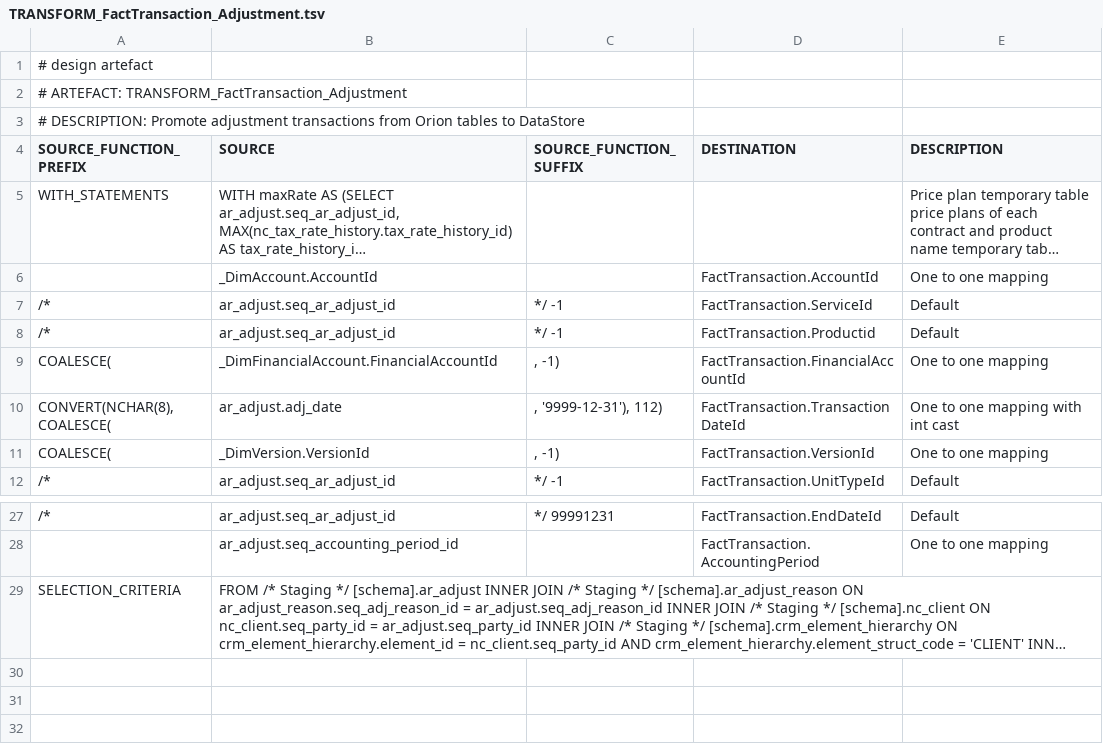
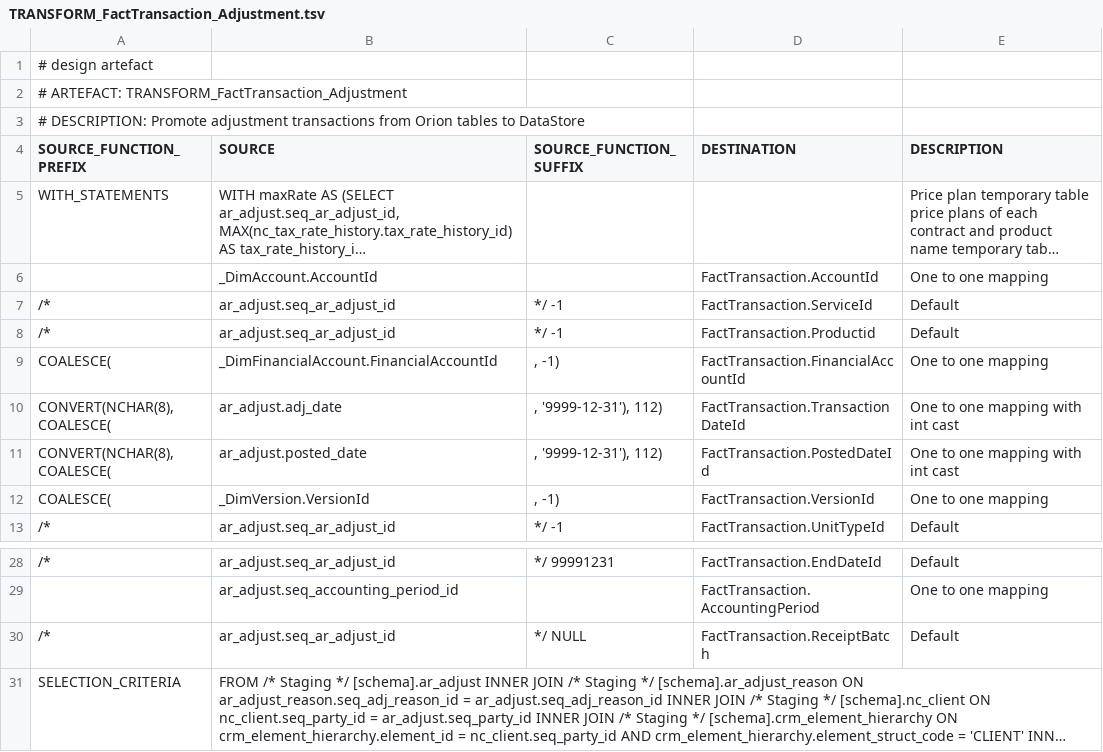
Before and after one commit to melvinwi/EDWCI, a TSV file: transformations/TRANSFORM_FactTransaction_Adjustment.tsv, drawn as a sheet; only a part is shown, gaps mark what is left out; long unchanged cells end in …; the diff names each change by its address in the sheet, - before the commit and + after, or states it on an @@ line.

```diff
--- a/transformations/TRANSFORM_FactTransaction_Adjustment.tsv
+++ b/transformations/TRANSFORM_FactTransaction_Adjustment.tsv
+row 11: CONVERT(NCHAR(8), COALESCE( | ar_adjust.posted_date | , '9999-12-31'), 112) | FactTransaction.PostedDateId | One to one mapping with int cast
+row 30: /* | ar_adjust.seq_ar_adjust_id | */ NULL | FactTransaction.ReceiptBatch | Default
```
Also changed, not shown: transformations/TRANSFORM_FactTransaction_Invoice_Charges.tsv, transformations/TRANSFORM_FactTransaction_Invoice_Concession.tsv, 11 other files.
